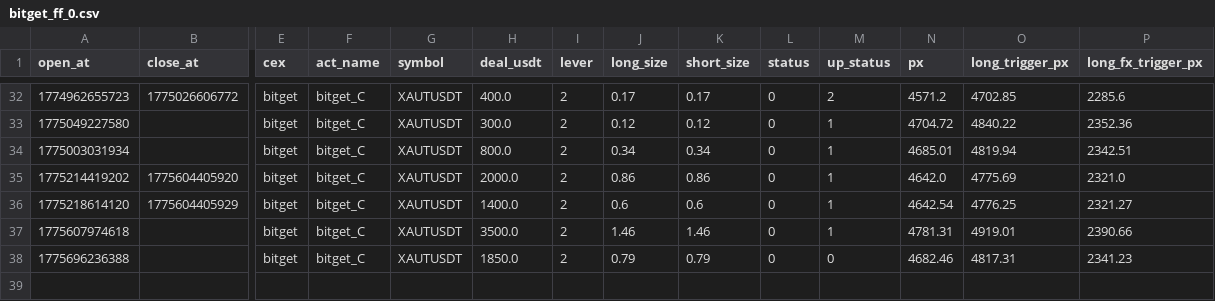
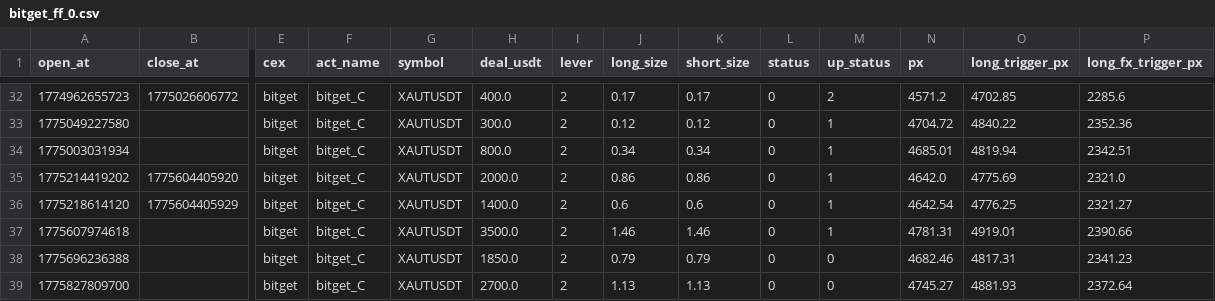
Before and after one commit to meme2046/data, a CSV file: bitget_ff_0.csv, drawn as a sheet; only a part is shown, gaps mark what is left out; rows hold the shown columns only; the diff names each change by its address in the sheet, - before the commit and + after, or states it on an @@ line.

Commit message:
auto-sync

```diff
--- a/bitget_ff_0.csv
+++ b/bitget_ff_0.csv
+row 39: 1775827809700 |  | bitget | bitget_C | XAUTUSDT | 2700.0 | 2 | 1.13 | 1.13 | 0 | 0 | 4745.27 | 4881.93 | 2372.64
```
